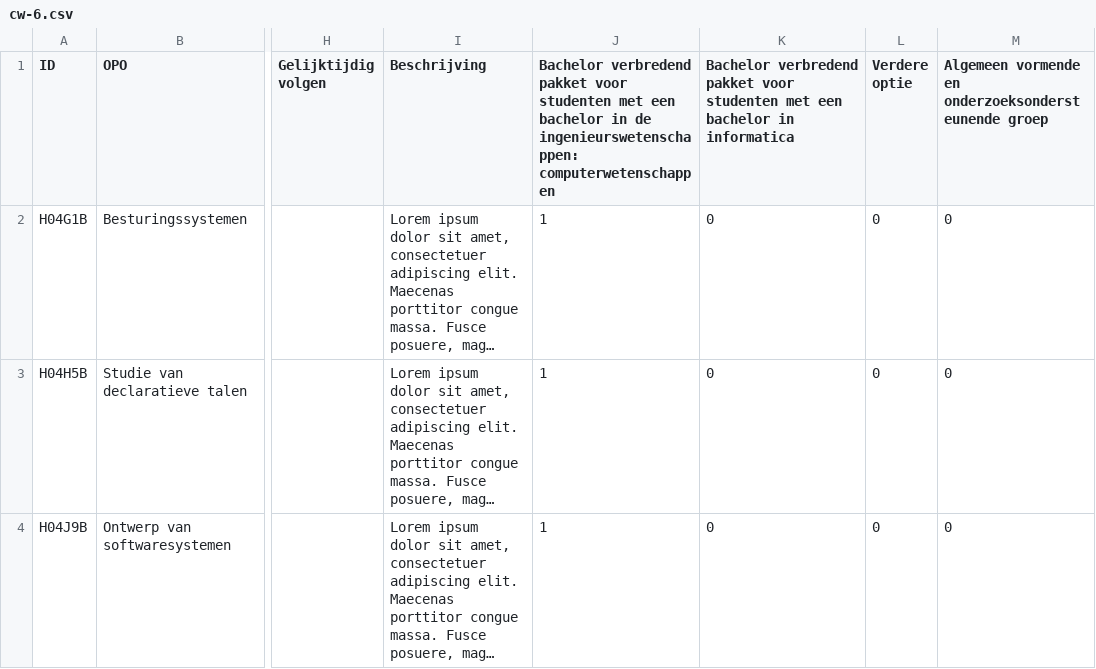
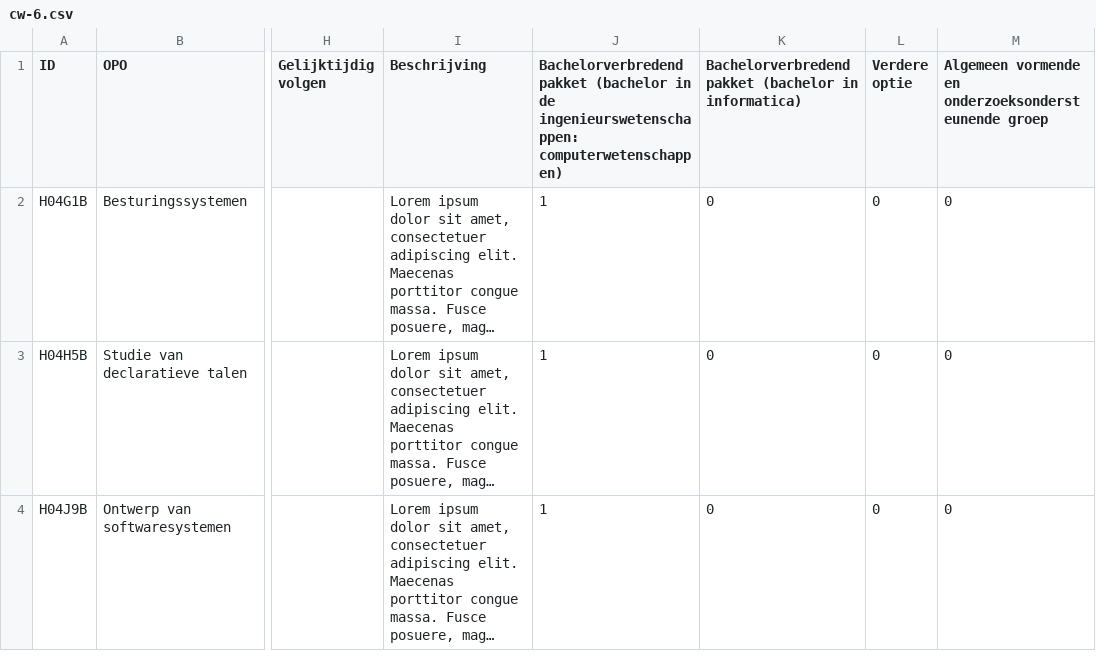
Before and after one commit to Robbec/Infovis1718, a CSV file: cw-6.csv, drawn as a sheet; only a part is shown, gaps mark what is left out; long unchanged cells end in …; the diff names each change by its address in the sheet, - before the commit and + after, or states it on an @@ line.

```diff
--- a/cw-6.csv
+++ b/cw-6.csv
-J1: Bachelor verbredend pakket voor studenten met een bachelor in de ingenieurswetenschappen: computerwetenschappen
+J1: Bachelorverbredend pakket (bachelor in de ingenieurswetenschappen: computerwetenschappen)
-K1: Bachelor verbredend pakket voor studenten met een bachelor in informatica
+K1: Bachelorverbredend pakket (bachelor in informatica)
```
Also changed, not shown: 2 other files.
